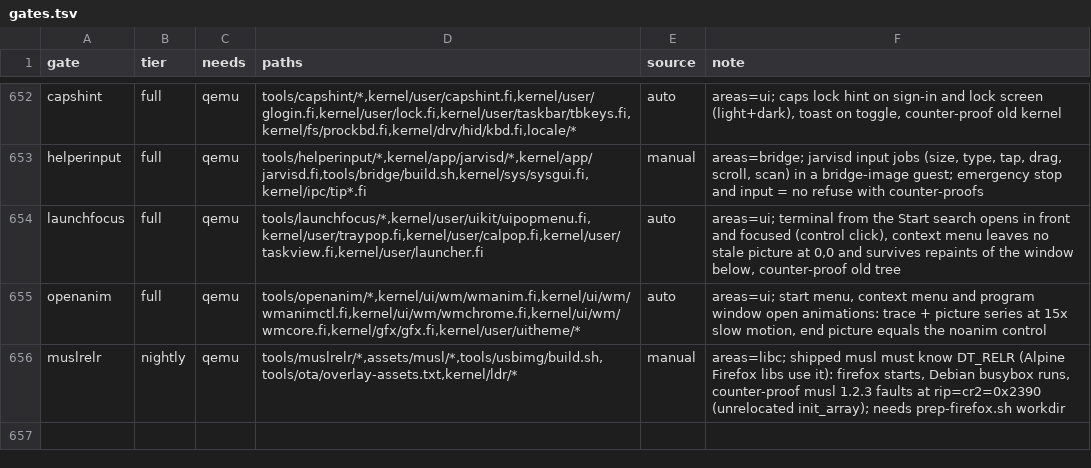
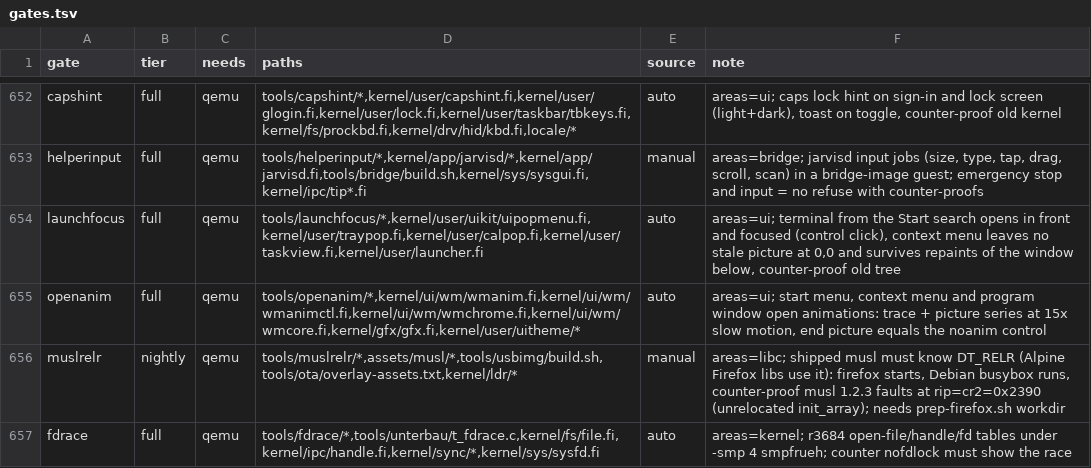
Before and after one commit to Flei-123/Osum, a TSV file: tools/qa/gates.tsv, drawn as a sheet; only a part is shown, gaps mark what is left out.

Commit message:
Lock open-file, handle and descriptor tables against SMP races (r3684); t_fdrace gate with nofdlock counter-check

```diff
--- a/tools/qa/gates.tsv
+++ b/tools/qa/gates.tsv
@@ -656 +656,2 @@ openanim	full	qemu	tools/openanim/*,kernel/ui/wm/wmanim.fi,kernel/ui/wm/wmanimct
 muslrelr	nightly	qemu	tools/muslrelr/*,assets/musl/*,tools/usbimg/build.sh,tools/ota/overlay-assets.txt,kernel/ldr/*	manual	areas=libc; shipped musl must know DT_RELR (Alpine Firefox libs use it): firefox starts, Debian busybox runs, counter-proof musl 1.2.3 faults at rip=cr2=0x2390 (unrelocated init_array); needs prep-firefox.sh workdir
+fdrace	full	qemu	tools/fdrace/*,tools/unterbau/t_fdrace.c,kernel/fs/file.fi,kernel/ipc/handle.fi,kernel/sync/*,kernel/sys/sysfd.fi	auto	areas=kernel; r3684 open-file/handle/fd tables under -smp 4 smpfrueh; counter nofdlock must show the race
```
Also changed, not shown: 12 other files.
